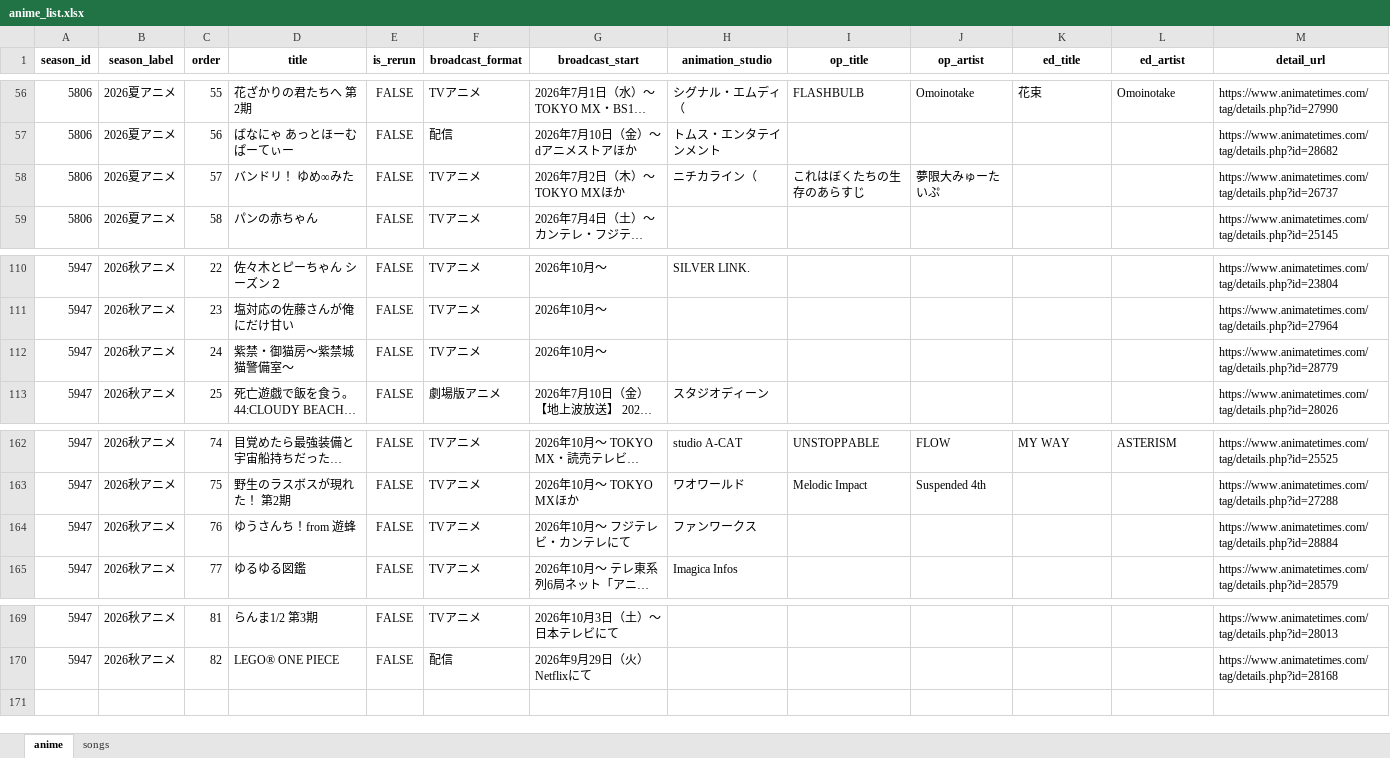
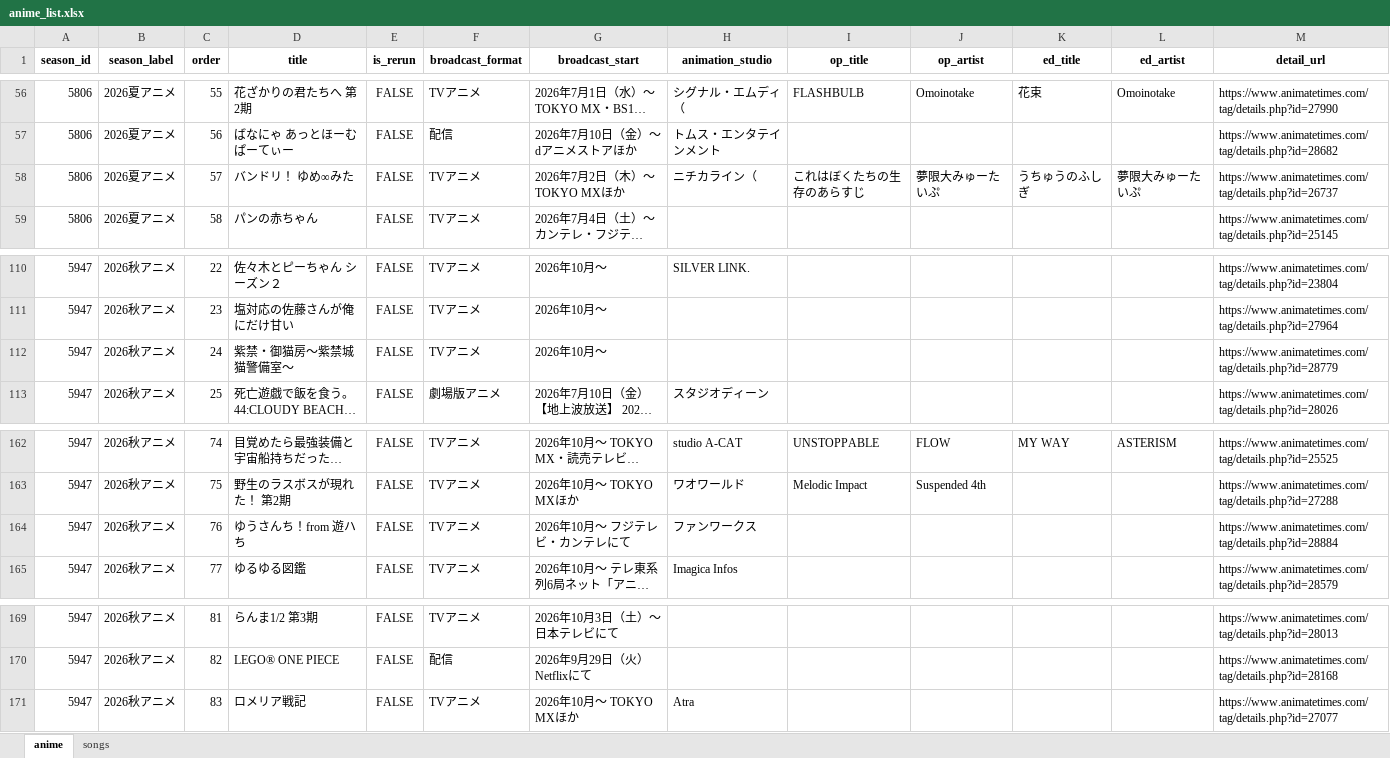
Before and after one commit to Anisong-Ranking/anime-list-updater, an Excel workbook: data/anime_list.xlsx, sheet anime, drawn as a sheet; only a part is shown, gaps mark what is left out; long unchanged cells end in …; values as stored, in another font and other column widths than the file's, no borders; the diff names each change by its address in the sheet, - before the commit and + after, or states it on an @@ line.

Commit message:
auto: anime list update (PC) 2026-08-12

```diff
--- a/data/anime_list.xlsx (sheet anime)
+++ b/data/anime_list.xlsx (sheet anime)
-K58 (ed_title): (empty)
+K58 (ed_title): うちゅうのふしぎ
-L58 (ed_artist): (empty)
+L58 (ed_artist): 夢限大みゅーたいぷ
-D112 (title): 紫禁・御猫房〜紫禁城猫警備室〜
+D112 (title): 紫禁・御猫房～紫禁城猫警備室～
-D164 (title): ゆうさんち！from 遊蜂
+D164 (title): ゆうさんち！from 遊ハち
+row 171: 5947 | 2026秋アニメ | 83 | ロメリア戦記 | FALSE | TVアニメ | 2026年10月〜 TOKYO MXほか | Atra |  |  |  |  | https://www.animatetimes.com/tag/details.php?id=27077
```
Also changed, not shown: sheet songs, 4 other files.
